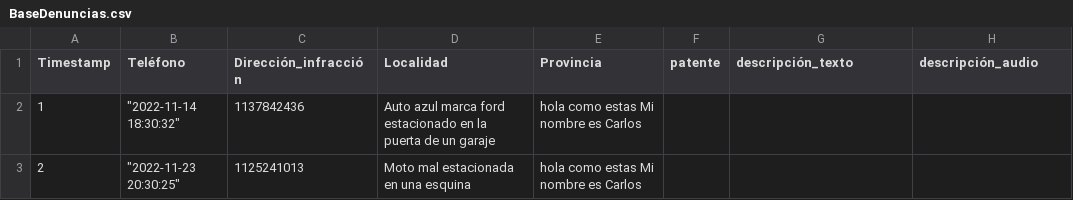
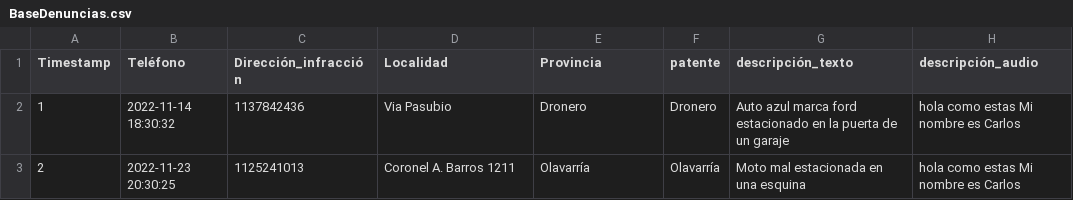
Before and after one commit to FerCondino/Grupo-5-TP2, a CSV file: main/BaseDenuncias.csv, drawn as a sheet.

```diff
--- a/main/BaseDenuncias.csv
+++ b/main/BaseDenuncias.csv
@@ -1,3 +1,3 @@
 Timestamp,Teléfono,Dirección_infracción,Localidad,Provincia,patente,descripción_texto,descripción_audio
-1,"""2022-11-14 18:30:32""",1137842436,Auto azul marca ford estacionado en la puerta de un garaje,hola como estas Mi nombre es Carlos
-2,"""2022-11-23 20:30:25""",1125241013,Moto mal estacionada en una esquina,hola como estas Mi nombre es Carlos
+1,2022-11-14 18:30:32,1137842436,Via Pasubio,Dronero,Dronero,Auto azul marca ford estacionado en la puerta de un garaje,hola como estas Mi nombre es Carlos
+2,2022-11-23 20:30:25,1125241013,Coronel A. Barros 1211,Olavarría,Olavarría,Moto mal estacionada en una esquina,hola como estas Mi nombre es Carlos
```
Also changed, not shown: 3 other files.
